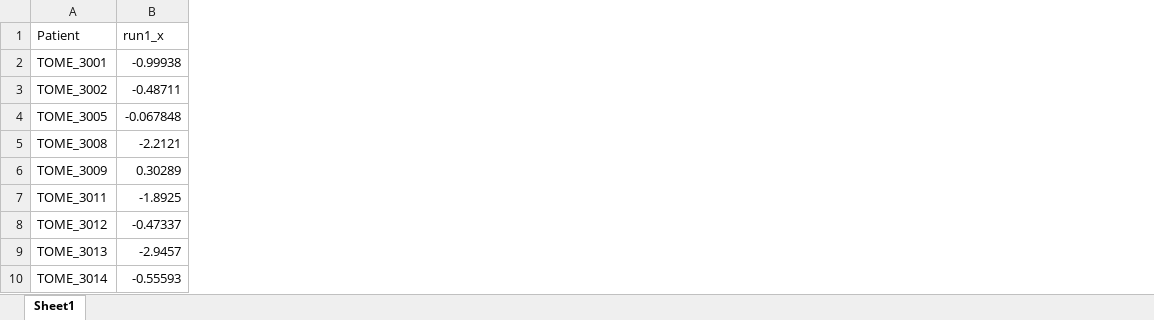
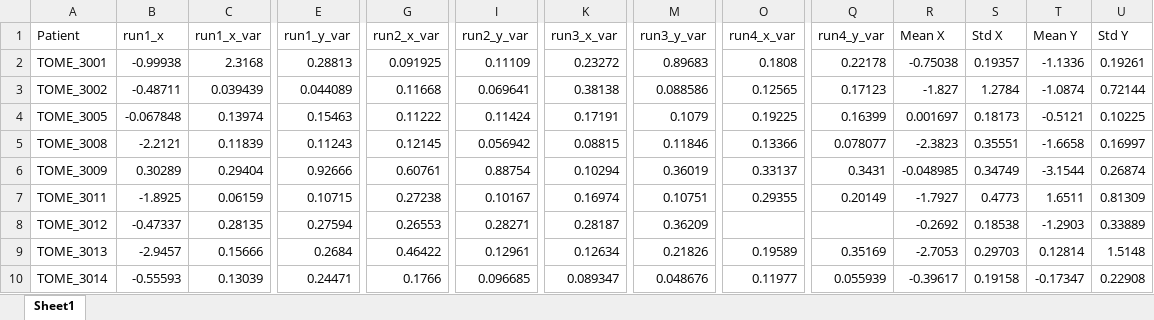
Before and after one commit to gkaguirrelab/mriTOMEAnalysis, an Excel workbook: code/innerEarModel/Cammille_results/nystagmus.xlsx, sheet Sheet1, drawn as a sheet; only a part is shown, gaps mark what is left out; values as stored, in another font and other column widths than the file's, no borders; the diff names each change by its address in the sheet, - before the commit and + after, or states it on an @@ line.

Commit message:
Most recent nystagmus values

```diff
--- a/code/innerEarModel/Cammille_results/nystagmus.xlsx (sheet Sheet1)
+++ b/code/innerEarModel/Cammille_results/nystagmus.xlsx (sheet Sheet1)
+column C (run1_x_var), rows 2-10: 2.3168 | 0.039439 | 0.13974 | 0.11839 | 0.29404 | 0.06159 | 0.28135 | 0.15666 | 0.13039
+column E (run1_y_var), rows 2-10: 0.28813 | 0.044089 | 0.15463 | 0.11243 | 0.92666 | 0.10715 | 0.27594 | 0.2684 | 0.24471
+column G (run2_x_var), rows 2-10: 0.091925 | 0.11668 | 0.11222 | 0.12145 | 0.60761 | 0.27238 | 0.26553 | 0.46422 | 0.1766
+column I (run2_y_var), rows 2-10: 0.11109 | 0.069641 | 0.11424 | 0.056942 | 0.88754 | 0.10167 | 0.28271 | 0.12961 | 0.096685
+column K (run3_x_var), rows 2-10: 0.23272 | 0.38138 | 0.17191 | 0.08815 | 0.10294 | 0.16974 | 0.28187 | 0.12634 | 0.089347
+column M (run3_y_var), rows 2-10: 0.89683 | 0.088586 | 0.1079 | 0.11846 | 0.36019 | 0.10751 | 0.36209 | 0.21826 | 0.048676
+column O (run4_x_var), rows 2-10: 0.1808 | 0.12565 | 0.19225 | 0.13366 | 0.33137 | 0.29355 |  | 0.19589 | 0.11977
+column Q (run4_y_var), rows 2-10: 0.22178 | 0.17123 | 0.16399 | 0.078077 | 0.3431 | 0.20149 |  | 0.35169 | 0.055939
+column R (Mean X), rows 2-10: -0.75038 | -1.827 | 0.001697 | -2.3823 | -0.048985 | -1.7927 | -0.2692 | -2.7053 | -0.39617
+column S (Std X), rows 2-10: 0.19357 | 1.2784 | 0.18173 | 0.35551 | 0.34749 | 0.4773 | 0.18538 | 0.29703 | 0.19158
+column T (Mean Y), rows 2-10: -1.1336 | -1.0874 | -0.5121 | -1.6658 | -3.1544 | 1.6511 | -1.2903 | 0.12814 | -0.17347
+column U (Std Y), rows 2-10: 0.19261 | 0.72144 | 0.10225 | 0.16997 | 0.26874 | 0.81309 | 0.33889 | 1.5148 | 0.22908
```
